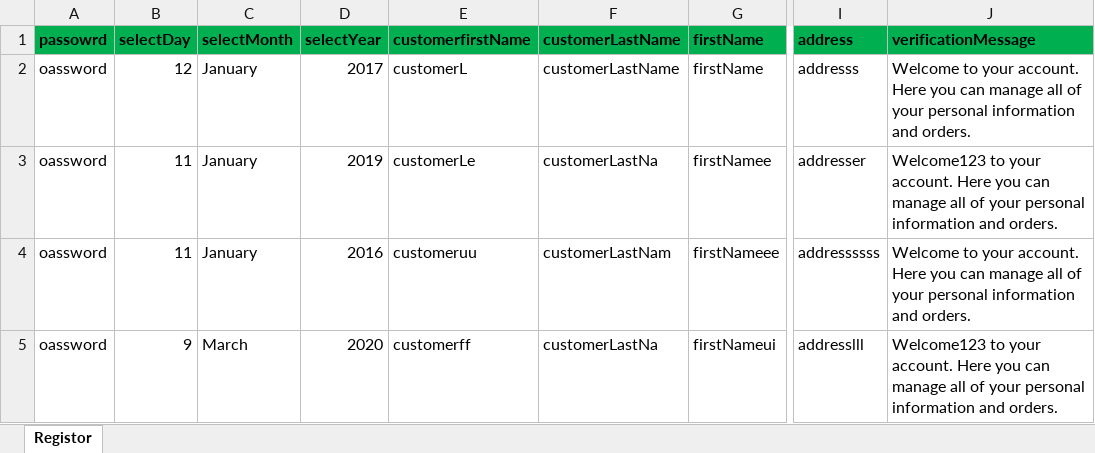
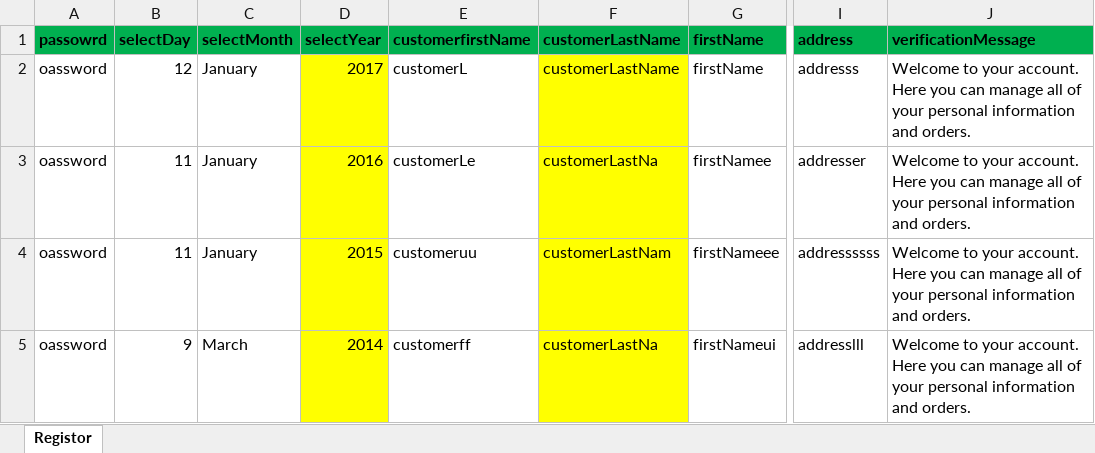
Before and after one commit to amarrathore/PageObjectModelWithExtentReport, an Excel workbook: src/main/java/pageObjectModel/automation/data/Login.xlsx, sheet Registor, drawn as a sheet; only a part is shown, gaps mark what is left out; values as stored, in another font and other column widths than the file's, no borders; the diff names each change by its address in the sheet, - before the commit and + after, or states it on an @@ line.

Commit message:
Adding data and code

```diff
--- a/src/main/java/pageObjectModel/automation/data/Login.xlsx (sheet Registor)
+++ b/src/main/java/pageObjectModel/automation/data/Login.xlsx (sheet Registor)
-D2:D5 fill: none
+D2:D5 fill: #FFFF00
-F2:F5 fill: none
+F2:F5 fill: #FFFF00
-D3 (selectYear): 2019
+D3 (selectYear): 2016
-J3 (verificationMessage): Welcome123 to your…
+J3 (verificationMessage): Welcome to your…
-D4 (selectYear): 2016
+D4 (selectYear): 2015
-D5 (selectYear): 2020
+D5 (selectYear): 2014
-J5 (verificationMessage): Welcome123 to your…
+J5 (verificationMessage): Welcome to your…
```
Also changed, not shown: 2 other files.
